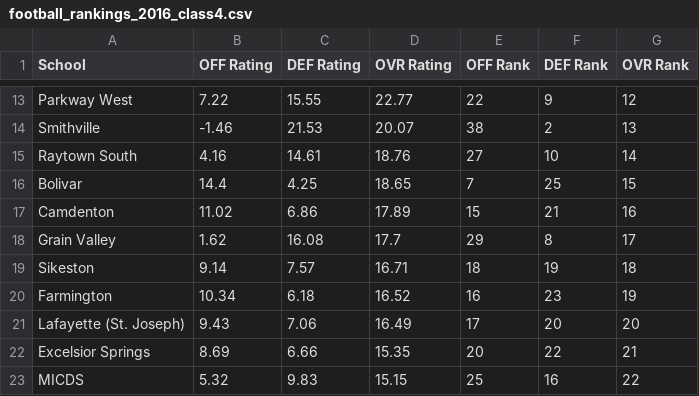
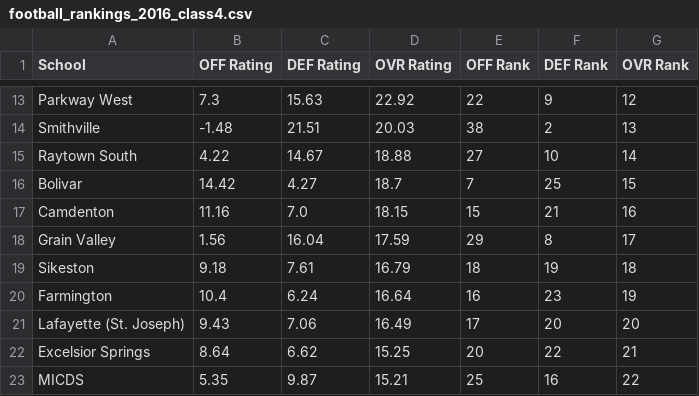
Before and after one commit to AllMOSports/football-ratings-2016, a CSV file: football_rankings_2016_class4.csv, drawn as a sheet; only a part is shown, gaps mark what is left out; the diff covers the shown part only; the diff names each change by its address in the sheet, - before the commit and + after, or states it on an @@ line.

```diff
--- a/football_rankings_2016_class4.csv
+++ b/football_rankings_2016_class4.csv
-B13 (OFF Rating): 7.22
+B13 (OFF Rating): 7.3
-C13 (DEF Rating): 15.55
+C13 (DEF Rating): 15.63
-D13 (OVR Rating): 22.77
+D13 (OVR Rating): 22.92
-B14 (OFF Rating): -1.46
+B14 (OFF Rating): -1.48
-C14 (DEF Rating): 21.53
+C14 (DEF Rating): 21.51
-D14 (OVR Rating): 20.07
+D14 (OVR Rating): 20.03
-B15 (OFF Rating): 4.16
+B15 (OFF Rating): 4.22
-C15 (DEF Rating): 14.61
+C15 (DEF Rating): 14.67
-D15 (OVR Rating): 18.76
+D15 (OVR Rating): 18.88
-B16 (OFF Rating): 14.4
+B16 (OFF Rating): 14.42
-C16 (DEF Rating): 4.25
+C16 (DEF Rating): 4.27
-D16 (OVR Rating): 18.65
+D16 (OVR Rating): 18.7
-B17 (OFF Rating): 11.02
+B17 (OFF Rating): 11.16
-C17 (DEF Rating): 6.86
+C17 (DEF Rating): 7.0
-D17 (OVR Rating): 17.89
+D17 (OVR Rating): 18.15
-B18 (OFF Rating): 1.62
+B18 (OFF Rating): 1.56
-C18 (DEF Rating): 16.08
+C18 (DEF Rating): 16.04
-D18 (OVR Rating): 17.7
+D18 (OVR Rating): 17.59
-B19 (OFF Rating): 9.14
+B19 (OFF Rating): 9.18
-C19 (DEF Rating): 7.57
+C19 (DEF Rating): 7.61
-D19 (OVR Rating): 16.71
+D19 (OVR Rating): 16.79
-B20 (OFF Rating): 10.34
+B20 (OFF Rating): 10.4
-C20 (DEF Rating): 6.18
+C20 (DEF Rating): 6.24
-D20 (OVR Rating): 16.52
+D20 (OVR Rating): 16.64
-B22 (OFF Rating): 8.69
+B22 (OFF Rating): 8.64
-C22 (DEF Rating): 6.66
+C22 (DEF Rating): 6.62
-D22 (OVR Rating): 15.35
+D22 (OVR Rating): 15.25
-B23 (OFF Rating): 5.32
+B23 (OFF Rating): 5.35
-C23 (DEF Rating): 9.83
+C23 (DEF Rating): 9.87
-D23 (OVR Rating): 15.15
+D23 (OVR Rating): 15.21
```
Also changed, not shown: 1 added row, 1 removed row and 156 edited cells elsewhere in this file, football_rankings_2016_all.csv, football_rankings_2016_class1.csv, 12 other files.
